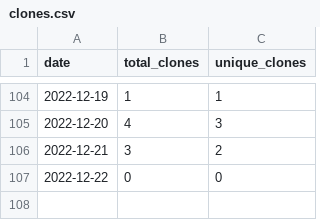
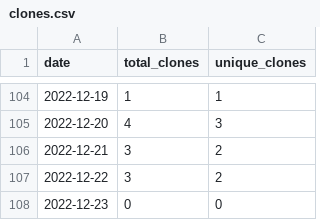
Before and after one commit to MatthewBentz/Comp3700, a CSV file: .traffic/clones.csv, drawn as a sheet; only a part is shown, gaps mark what is left out.

Commit message:
Updating repository traffic graph

```diff
--- a/.traffic/clones.csv
+++ b/.traffic/clones.csv
@@ -106,2 +106,3 @@ date,total_clones,unique_clones
 2022-12-21,3,2
-2022-12-22,0,0
+2022-12-22,3,2
+2022-12-23,0,0
```
Also changed, not shown: .traffic/views.csv, 3 other files.
